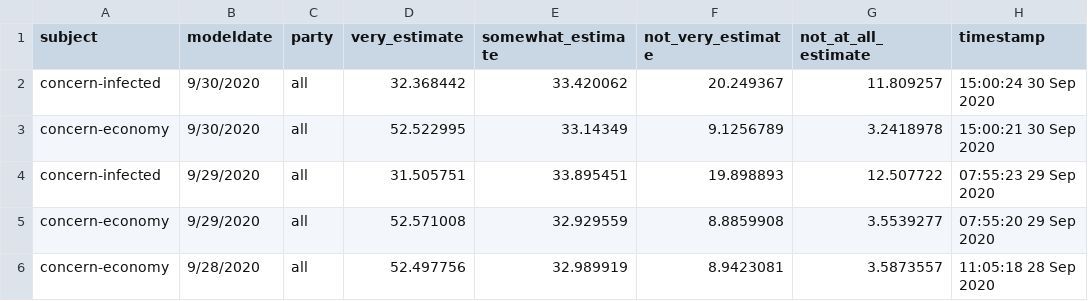
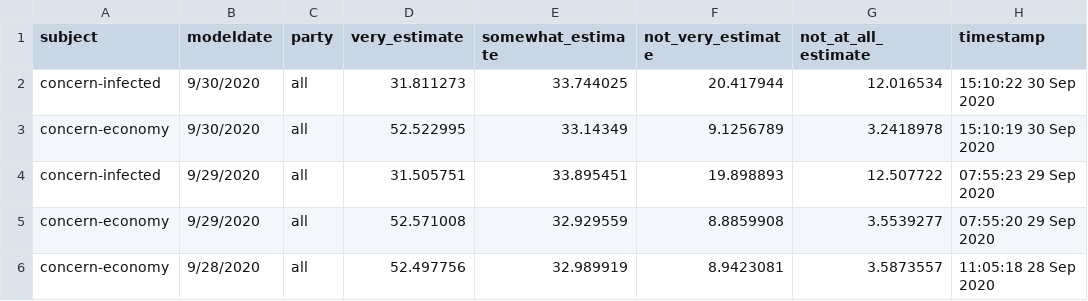
Before and after one commit to fivethirtyeight/covid-19-polls, a CSV file: covid_concern_toplines.csv, drawn as a sheet; only a part is shown.

Commit message:
update concern toplines

```diff
--- a/covid_concern_toplines.csv
+++ b/covid_concern_toplines.csv
@@ -1,4 +1,4 @@
 subject,modeldate,party,very_estimate,somewhat_estimate,not_very_estimate,not_at_all_estimate,timestamp
-concern-infected,9/30/2020,all,32.368442,33.420062,20.249367,11.809257,15:00:24 30 Sep 2020
-concern-economy,9/30/2020,all,52.522995,33.14349,9.1256789,3.2418978,15:00:21 30 Sep 2020
+concern-infected,9/30/2020,all,31.811273,33.744025,20.417944,12.016534,15:10:22 30 Sep 2020
+concern-economy,9/30/2020,all,52.522995,33.14349,9.1256789,3.2418978,15:10:19 30 Sep 2020
 concern-infected,9/29/2020,all,31.505751,33.895451,19.898893,12.507722,07:55:23 29 Sep 2020
```
